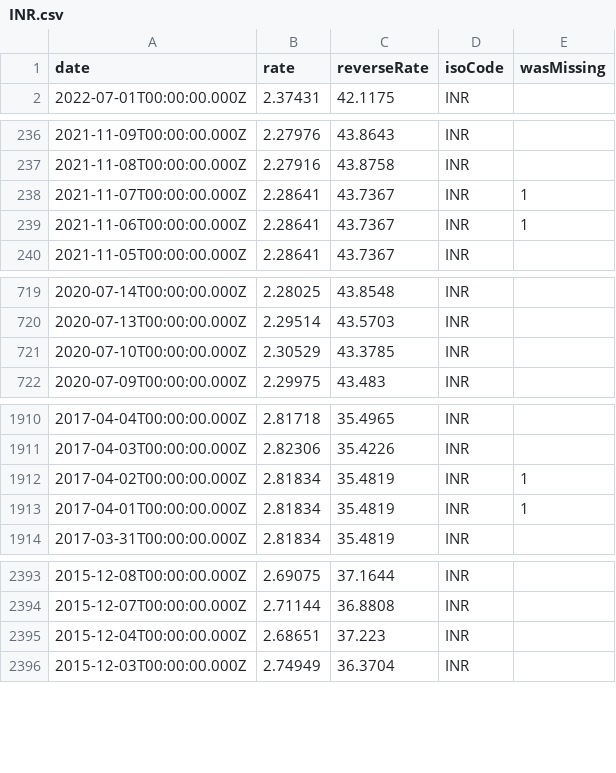
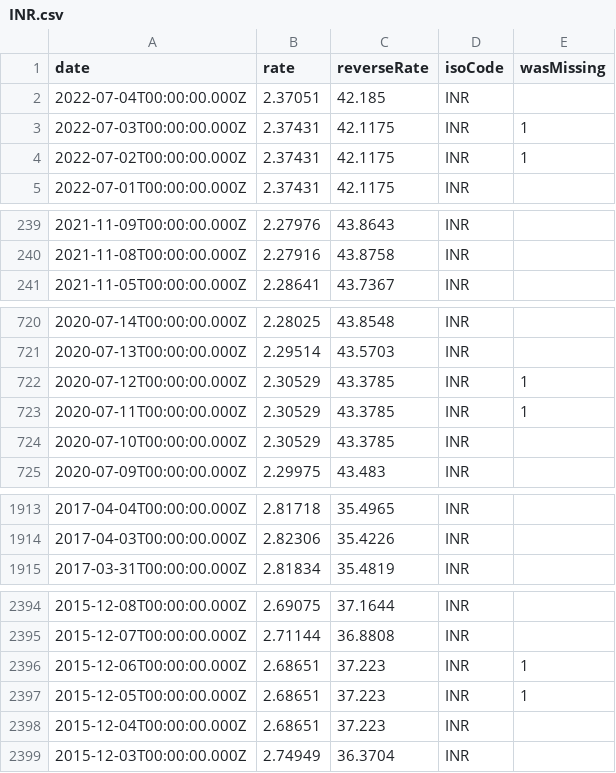
Before and after one commit to GeorgeSG/bnb-currency-exchange-rates, a CSV file: data/INR.csv, drawn as a sheet; only a part is shown, gaps mark what is left out; the diff covers the shown part only.

```diff
--- a/data/INR.csv
+++ b/data/INR.csv
@@ -1,2 +1,5 @@
 "date","rate","reverseRate","isoCode","wasMissing"
+"2022-07-04T00:00:00.000Z","2.37051","42.185","INR",
+"2022-07-03T00:00:00.000Z","2.37431","42.1175","INR",1
+"2022-07-02T00:00:00.000Z","2.37431","42.1175","INR",1
 "2022-07-01T00:00:00.000Z","2.37431","42.1175","INR",
@@ -237,4 +240,2 @@
 "2021-11-08T00:00:00.000Z","2.27916","43.8758","INR",
-"2021-11-07T00:00:00.000Z","2.28641","43.7367","INR",1
-"2021-11-06T00:00:00.000Z","2.28641","43.7367","INR",1
 "2021-11-05T00:00:00.000Z","2.28641","43.7367","INR",
@@ -720,2 +721,4 @@
 "2020-07-13T00:00:00.000Z","2.29514","43.5703","INR",
+"2020-07-12T00:00:00.000Z","2.30529","43.3785","INR",1
+"2020-07-11T00:00:00.000Z","2.30529","43.3785","INR",1
 "2020-07-10T00:00:00.000Z","2.30529","43.3785","INR",
@@ -1911,4 +1914,2 @@
 "2017-04-03T00:00:00.000Z","2.82306","35.4226","INR",
-"2017-04-02T00:00:00.000Z","2.81834","35.4819","INR",1
-"2017-04-01T00:00:00.000Z","2.81834","35.4819","INR",1
 "2017-03-31T00:00:00.000Z","2.81834","35.4819","INR",
@@ -2394,2 +2395,4 @@
 "2015-12-07T00:00:00.000Z","2.71144","36.8808","INR",
+"2015-12-06T00:00:00.000Z","2.68651","37.223","INR",1
+"2015-12-05T00:00:00.000Z","2.68651","37.223","INR",1
 "2015-12-04T00:00:00.000Z","2.68651","37.223","INR",
```
Also changed, not shown: 2 added rows and 2 removed rows elsewhere in this file, data/ILS.csv, data/MTL.csv, 39 other files.
